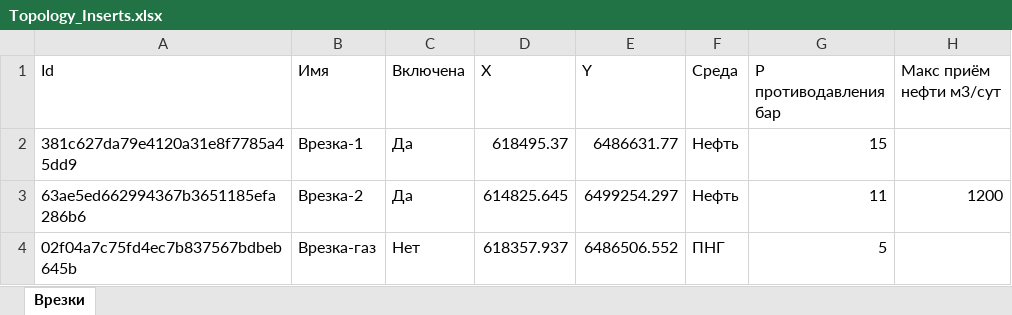
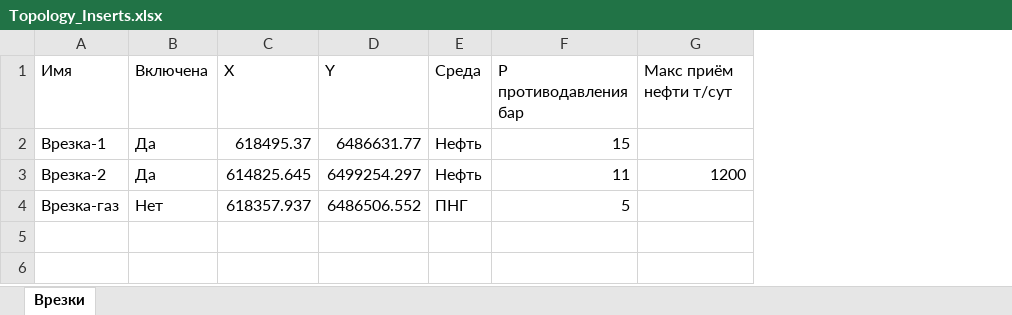
Before and after one commit to rublikdimas1989/Nanocad-Ribbon, an Excel workbook: Topology_Inserts.xlsx, sheet Врезки, drawn as a sheet; values as stored, in another font and other column widths than the file's, no borders; removed rows and columns are numbered as before the commit, all else as after; the diff names each change by its address in the sheet, - before the commit and + after, or states it on an @@ line.

```diff
--- a/Topology_Inserts.xlsx (sheet Врезки)
+++ b/Topology_Inserts.xlsx (sheet Врезки)
-column A (Id), rows 2-4: 381c627da79e4120a31e8f7785a45dd9 | 63ae5ed662994367b3651185efa286b6 | 02f04a7c75fd4ec7b837567bdbeb645b
-G1: Макс приём нефти м3/сут
+G1: Макс приём нефти т/сут
```
Also changed, not shown: nanocad-test-ribbon/Topology_Inserts.xlsx, 6 other files.
